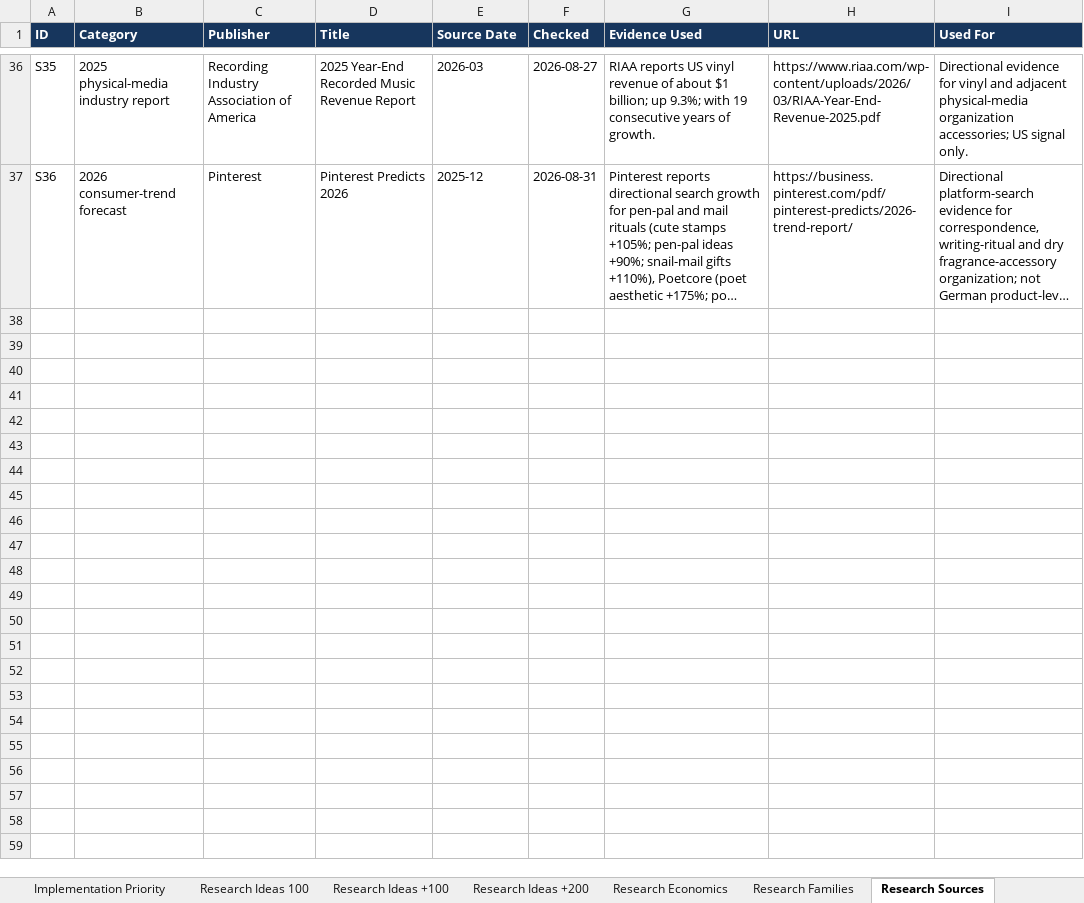
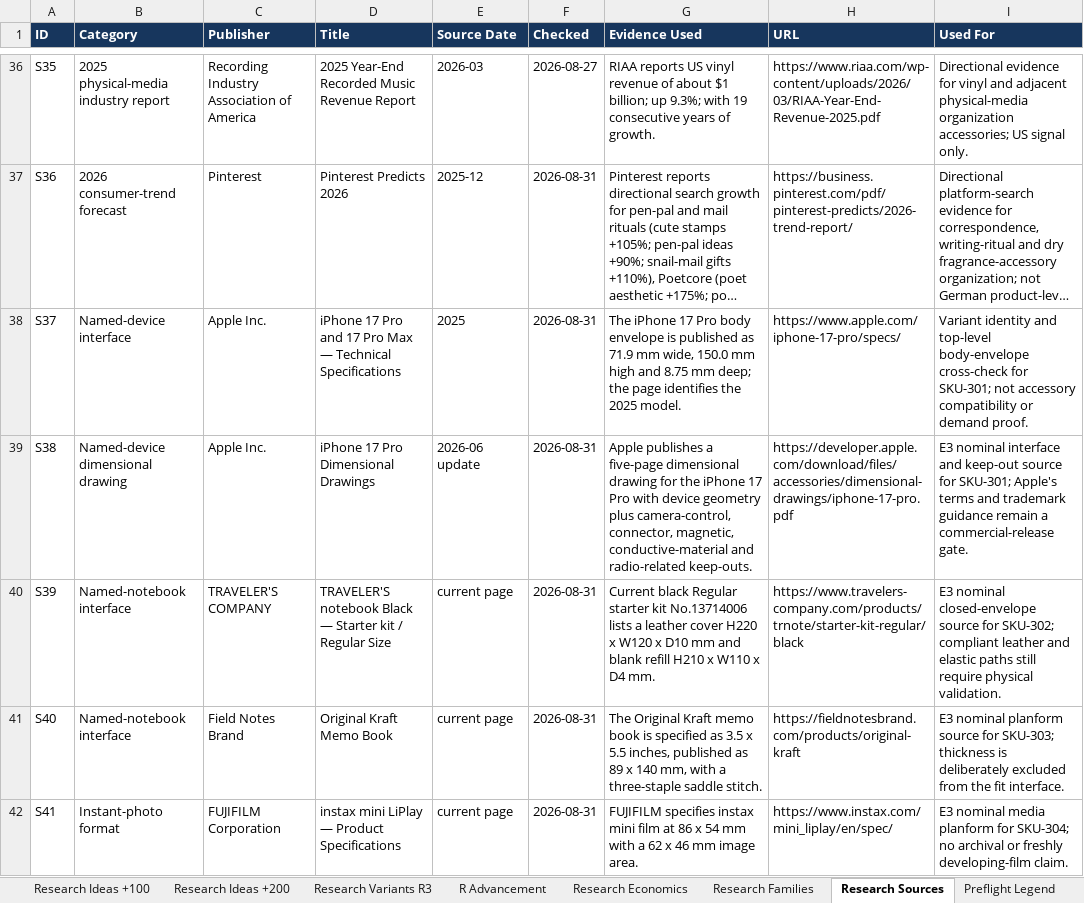
Before and after one commit to stefanjunk/3d_models, an Excel workbook: business/02-portfolio/product-portfolio.xlsx, sheet Research Sources, drawn as a sheet; only a part is shown, gaps mark what is left out; long unchanged cells end in …; values as stored, in another font and other column widths than the file's, no borders; the diff covers the shown part only; the diff names each change by its address in the sheet, - before the commit and + after, or states it on an @@ line.

Commit message:
Add portfolio readiness advancement variants

```diff
--- a/business/02-portfolio/product-portfolio.xlsx (sheet Research Sources)
+++ b/business/02-portfolio/product-portfolio.xlsx (sheet Research Sources)
+sheet tab: Research Variants R3
+sheet tab: R Advancement
+row 38: S37 | Named-device interface | Apple Inc. | iPhone 17 Pro and 17 Pro Max — Technical Specifications | 2025 | 2026-08-31 | The iPhone 17 Pro body envelope is published as 71.9 mm wide, 150.0 mm high and 8.75 mm deep; the page identifies the 2025 model. | https://www.apple.com/iphone-17-pro/specs/ | Variant identity and top-level body-envelope cross-check for SKU-301; not accessory compatibility or demand proof.
+row 39: S38 | Named-device dimensional drawing | Apple Inc. | iPhone 17 Pro Dimensional Drawings | 2026-06 update | 2026-08-31 | Apple publishes a five-page dimensional drawing for the iPhone 17 Pro with device geometry plus camera-control, connector, magnetic, conductive-material and radio-related keep-outs. | https://developer.apple.com/download/files/accessories/dimensional-drawings/iphone-17-pro.pdf | E3 nominal interface and keep-out source for SKU-301; Apple's terms and trademark guidance remain a commercial-release gate.
+row 40: S39 | Named-notebook interface | TRAVELER'S COMPANY | TRAVELER'S notebook Black — Starter kit / Regular Size | current page | 2026-08-31 | Current black Regular starter kit No.13714006 lists a leather cover H220 x W120 x D10 mm and blank refill H210 x W110 x D4 mm. | https://www.travelers-company.com/products/trnote/starter-kit-regular/black | E3 nominal closed-envelope source for SKU-302; compliant leather and elastic paths still require physical validation.
+row 41: S40 | Named-notebook interface | Field Notes Brand | Original Kraft Memo Book | current page | 2026-08-31 | The Original Kraft memo book is specified as 3.5 x 5.5 inches, published as 89 x 140 mm, with a three-staple saddle stitch. | https://fieldnotesbrand.com/products/original-kraft | E3 nominal planform source for SKU-303; thickness is deliberately excluded from the fit interface.
+row 42: S41 | Instant-photo format | FUJIFILM Corporation | instax mini LiPlay — Product Specifications | current page | 2026-08-31 | FUJIFILM specifies instax mini film at 86 x 54 mm with a 62 x 46 mm image area. | https://www.instax.com/mini_liplay/en/spec/ | E3 nominal media planform for SKU-304; no archival or freshly developing-film claim.
```
Also changed, not shown: 12 added rows elsewhere in this sheet, sheet Implementation Priority, sheet Summary, sheet Product Preflights, sheet Preflight Legend, sheet Initial Portfolio, sheet Portfolio, 16 other files.
